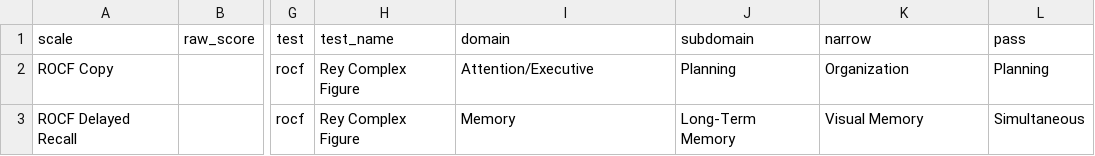
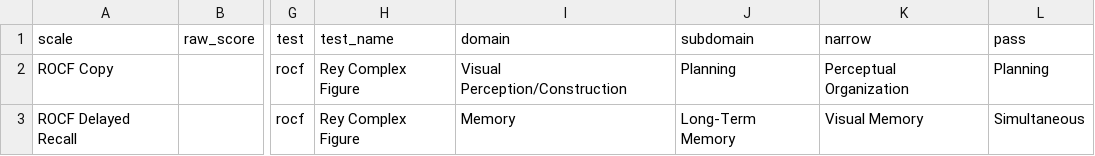
Before and after one commit to brainworkup/bwu, a CSV file: inst/rmarkdown/templates/neuropsych_report_adult/skeleton/csv/rocf.csv, drawn as a sheet; only a part is shown, gaps mark what is left out; the diff names each change by its address in the sheet, - before the commit and + after, or states it on an @@ line.

```diff
--- a/inst/rmarkdown/templates/neuropsych_report_adult/skeleton/csv/rocf.csv
+++ b/inst/rmarkdown/templates/neuropsych_report_adult/skeleton/csv/rocf.csv
-I2 (domain): Attention/Executive
+I2 (domain): Visual Perception/Construction
-K2 (narrow): Organization
+K2 (narrow): Perceptual Organization
```
Also changed, not shown: inst/rmarkdown/templates/neuropsych_report_adult/skeleton/csv/examiner.csv, inst/rmarkdown/templates/neuropsych_report_adult/skeleton/csv/pegboard.csv, 10 other files.
